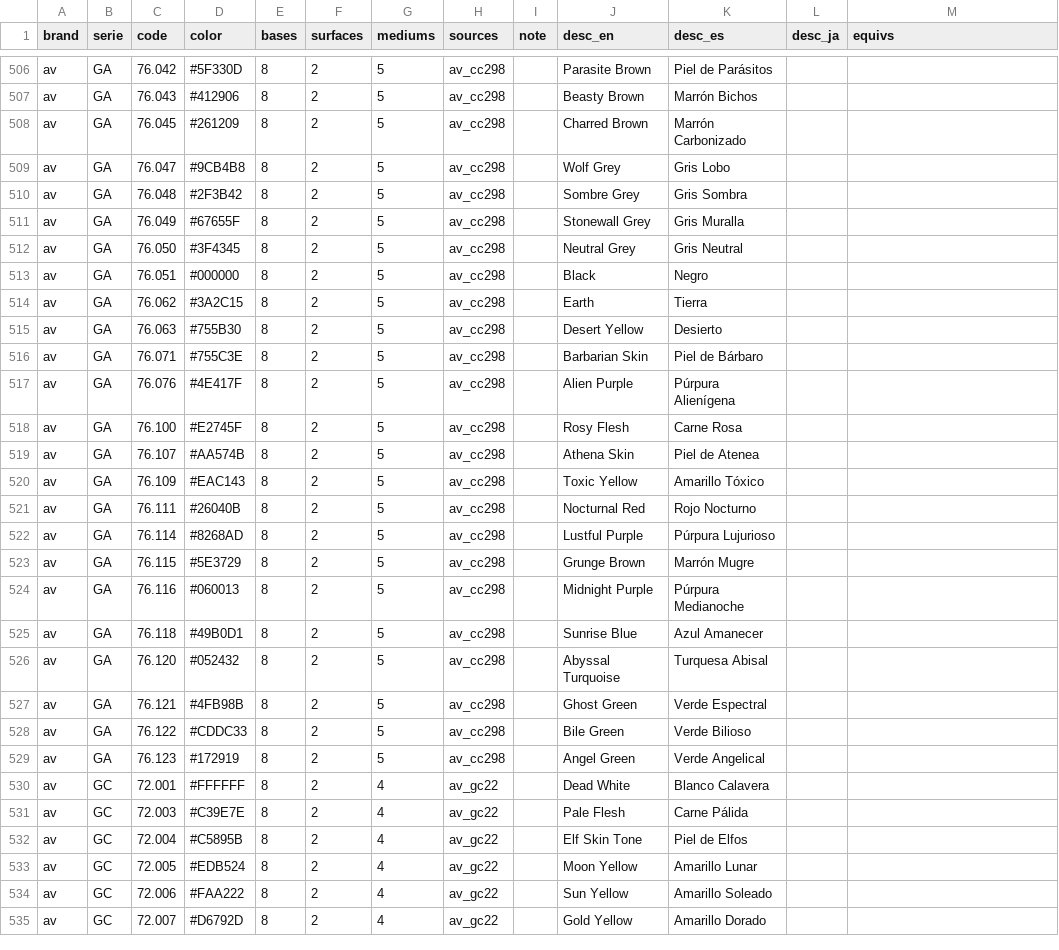
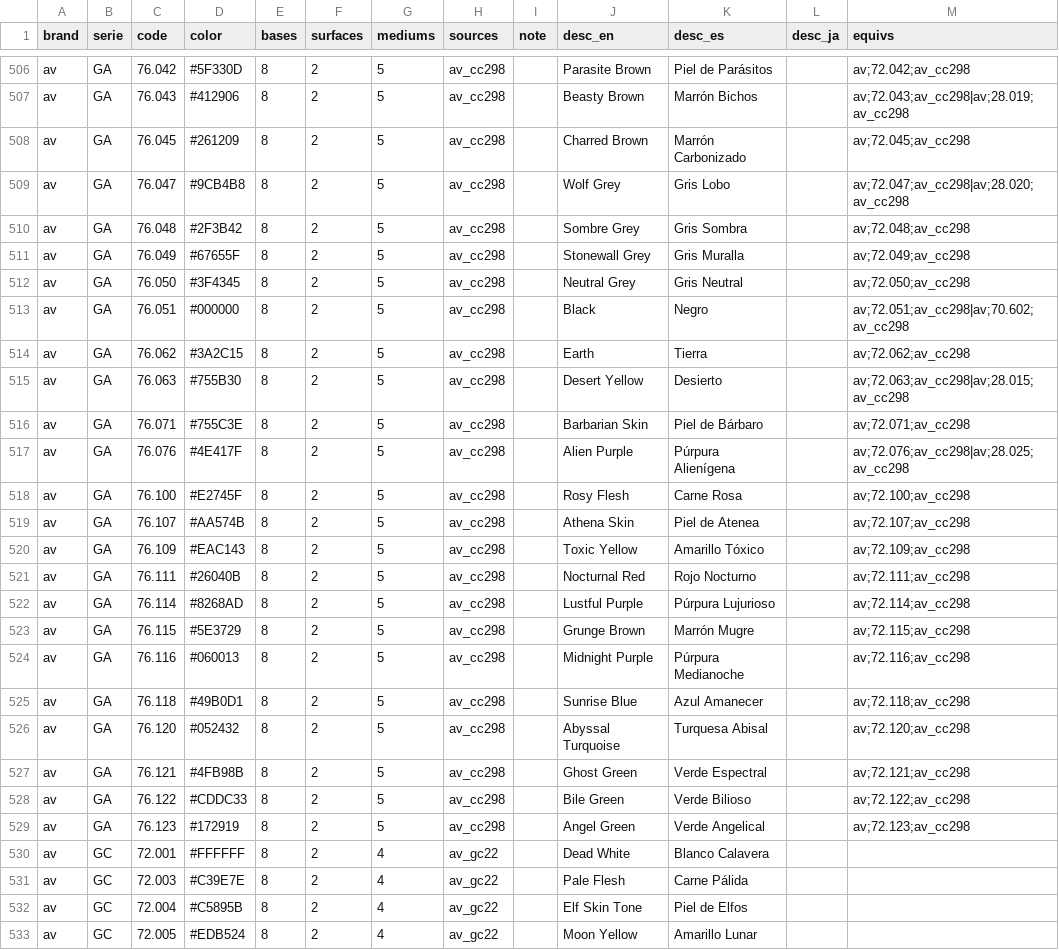
Before and after one commit to cos-y/paintbox, a CSV file: data/wide.csv, drawn as a sheet; only a part is shown, gaps mark what is left out; the shorter side is filled out with more unchanged rows; the diff covers the shown part only; the diff names each change by its address in the sheet, - before the commit and + after, or states it on an @@ line.

```diff
--- a/data/wide.csv
+++ b/data/wide.csv
-M506 (equivs): (empty)
+M506 (equivs): av;72.042;av_cc298
-M507 (equivs): (empty)
+M507 (equivs): av;72.043;av_cc298|av;28.019;av_cc298
-M508 (equivs): (empty)
+M508 (equivs): av;72.045;av_cc298
-M509 (equivs): (empty)
+M509 (equivs): av;72.047;av_cc298|av;28.020;av_cc298
-M510 (equivs): (empty)
+M510 (equivs): av;72.048;av_cc298
-M511 (equivs): (empty)
+M511 (equivs): av;72.049;av_cc298
-M512 (equivs): (empty)
+M512 (equivs): av;72.050;av_cc298
-M513 (equivs): (empty)
+M513 (equivs): av;72.051;av_cc298|av;70.602;av_cc298
-M514 (equivs): (empty)
+M514 (equivs): av;72.062;av_cc298
-M515 (equivs): (empty)
+M515 (equivs): av;72.063;av_cc298|av;28.015;av_cc298
-M516 (equivs): (empty)
+M516 (equivs): av;72.071;av_cc298
-M517 (equivs): (empty)
+M517 (equivs): av;72.076;av_cc298|av;28.025;av_cc298
-M518 (equivs): (empty)
+M518 (equivs): av;72.100;av_cc298
-M519 (equivs): (empty)
+M519 (equivs): av;72.107;av_cc298
-M520 (equivs): (empty)
+M520 (equivs): av;72.109;av_cc298
-M521 (equivs): (empty)
+M521 (equivs): av;72.111;av_cc298
-M522 (equivs): (empty)
+M522 (equivs): av;72.114;av_cc298
-M523 (equivs): (empty)
+M523 (equivs): av;72.115;av_cc298
-M524 (equivs): (empty)
+M524 (equivs): av;72.116;av_cc298
-M525 (equivs): (empty)
+M525 (equivs): av;72.118;av_cc298
-M526 (equivs): (empty)
+M526 (equivs): av;72.120;av_cc298
-M527 (equivs): (empty)
+M527 (equivs): av;72.121;av_cc298
-M528 (equivs): (empty)
+M528 (equivs): av;72.122;av_cc298
-M529 (equivs): (empty)
+M529 (equivs): av;72.123;av_cc298
```
Also changed, not shown: 27 edited cells elsewhere in this file, 2 other files.
